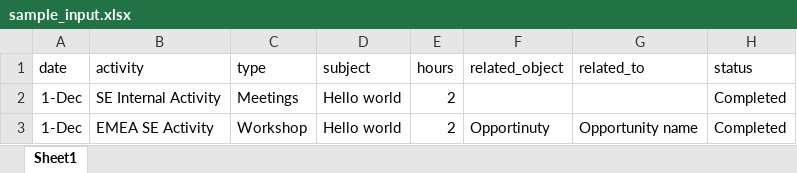
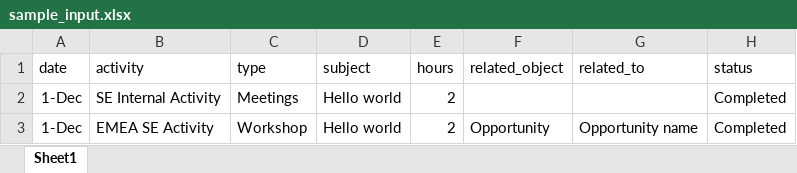
Before and after one commit to michal-minarik/naser, an Excel workbook: sample_input.xlsx, sheet Sheet1, drawn as a sheet; values as stored, in another font and other column widths than the file's, no borders; the diff names each change by its address in the sheet, - before the commit and + after, or states it on an @@ line.

Commit message:
fix typo

```diff
--- a/sample_input.xlsx (sheet Sheet1)
+++ b/sample_input.xlsx (sheet Sheet1)
-F3 (related_object): Opportinuty
+F3 (related_object): Opportunity
```
Also changed, not shown: 1 other file.
